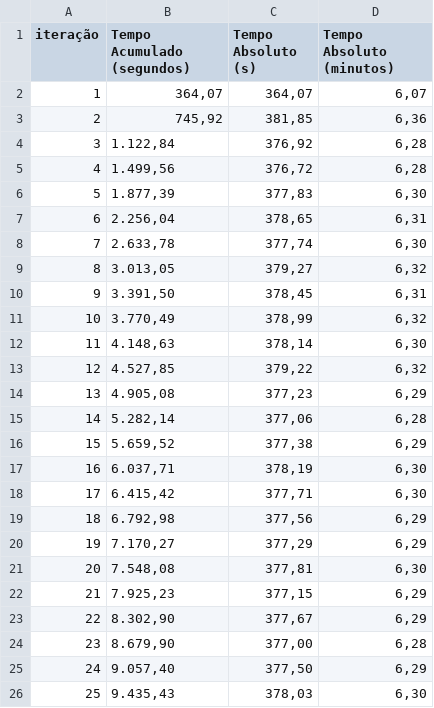
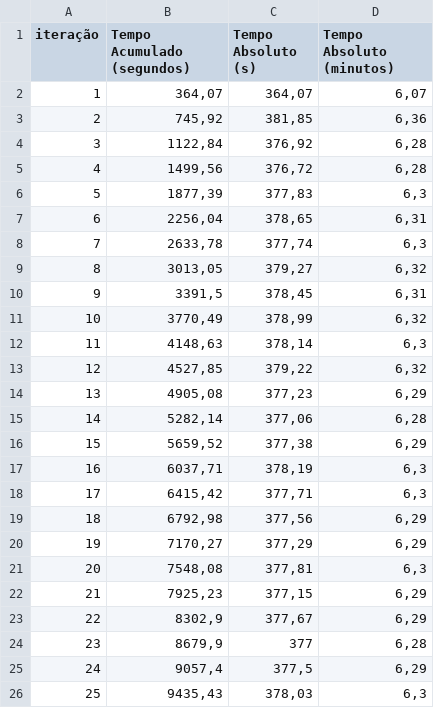
Before and after one commit to alexsandro-matias/TPC-H, a CSV file: queries-time-results-sets/10GB/optimized/query-09.csv, drawn as a sheet; only a part is shown; the diff covers the shown part only.

```diff
--- a/queries-time-results-sets/10GB/optimized/query-09.csv
+++ b/queries-time-results-sets/10GB/optimized/query-09.csv
@@ -3,24 +3,24 @@ iteração,Tempo Acumulado (segundos),Tempo Absoluto (s),Tempo Absoluto (minutos
 2,"745,92","381,85","6,36"
-3,"1.122,84","376,92","6,28"
-4,"1.499,56","376,72","6,28"
-5,"1.877,39","377,83","6,30"
-6,"2.256,04","378,65","6,31"
-7,"2.633,78","377,74","6,30"
-8,"3.013,05","379,27","6,32"
-9,"3.391,50","378,45","6,31"
-10,"3.770,49","378,99","6,32"
-11,"4.148,63","378,14","6,30"
-12,"4.527,85","379,22","6,32"
-13,"4.905,08","377,23","6,29"
-14,"5.282,14","377,06","6,28"
-15,"5.659,52","377,38","6,29"
-16,"6.037,71","378,19","6,30"
-17,"6.415,42","377,71","6,30"
-18,"6.792,98","377,56","6,29"
-19,"7.170,27","377,29","6,29"
-20,"7.548,08","377,81","6,30"
-21,"7.925,23","377,15","6,29"
-22,"8.302,90","377,67","6,29"
-23,"8.679,90","377,00","6,28"
-24,"9.057,40","377,50","6,29"
-25,"9.435,43","378,03","6,30"
+3,"1122,84","376,92","6,28"
+4,"1499,56","376,72","6,28"
+5,"1877,39","377,83","6,3"
+6,"2256,04","378,65","6,31"
+7,"2633,78","377,74","6,3"
+8,"3013,05","379,27","6,32"
+9,"3391,5","378,45","6,31"
+10,"3770,49","378,99","6,32"
+11,"4148,63","378,14","6,3"
+12,"4527,85","379,22","6,32"
+13,"4905,08","377,23","6,29"
+14,"5282,14","377,06","6,28"
+15,"5659,52","377,38","6,29"
+16,"6037,71","378,19","6,3"
+17,"6415,42","377,71","6,3"
+18,"6792,98","377,56","6,29"
+19,"7170,27","377,29","6,29"
+20,"7548,08","377,81","6,3"
+21,"7925,23","377,15","6,29"
+22,"8302,9","377,67","6,29"
+23,"8679,9",377,"6,28"
+24,"9057,4","377,5","6,29"
+25,"9435,43","378,03","6,3"
```
Also changed, not shown: 1 added row and 8 edited cells elsewhere in this file, 1 other file.
